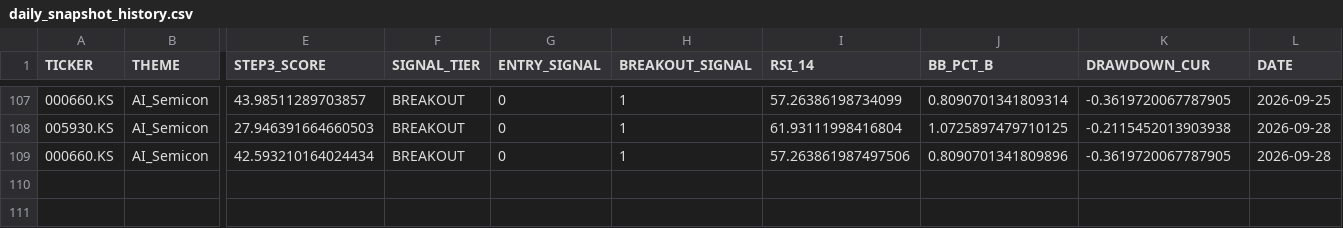
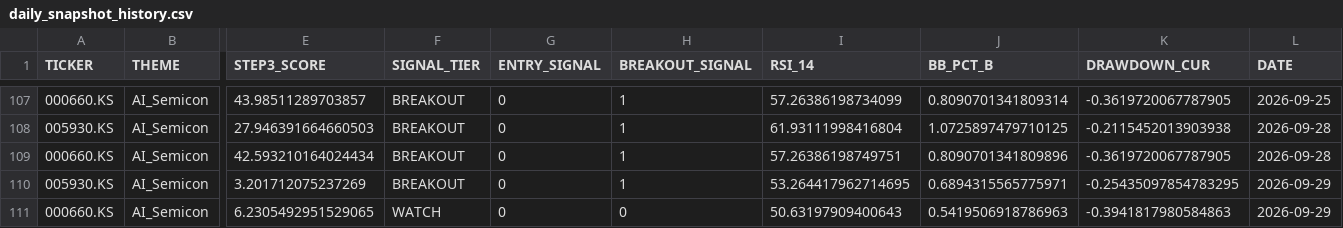
Before and after one commit to ONE-CASE/stock-entry-agent, a CSV file: output/daily_snapshot_history.csv, drawn as a sheet; only a part is shown, gaps mark what is left out; rows hold the shown columns only; the diff names each change by its address in the sheet, - before the commit and + after, or states it on an @@ line.

```diff
--- a/output/daily_snapshot_history.csv
+++ b/output/daily_snapshot_history.csv
-I109 (RSI_14): 57.263861987497506
+I109 (RSI_14): 57.26386198749751
+row 110: 005930.KS | AI_Semicon | 3.201712075237269 | BREAKOUT | 0 | 1 | 53.264417962714695 | 0.6894315565775971 | -0.25435097854783295 | 2026-09-29
+row 111: 000660.KS | AI_Semicon | 6.2305492951529065 | WATCH | 0 | 0 | 50.63197909400643 | 0.5419506918786963 | -0.3941817980584863 | 2026-09-29
```
Also changed, not shown: output/macro_panel.csv, 3 other files.
